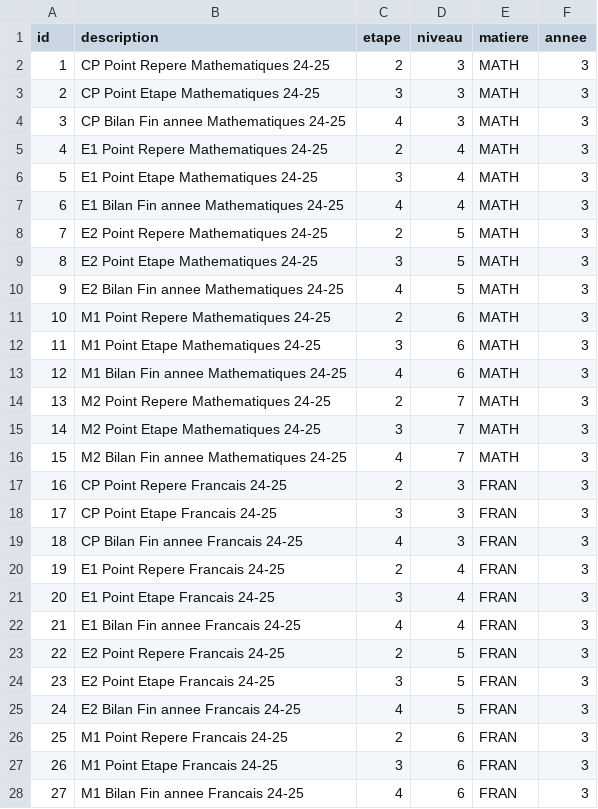
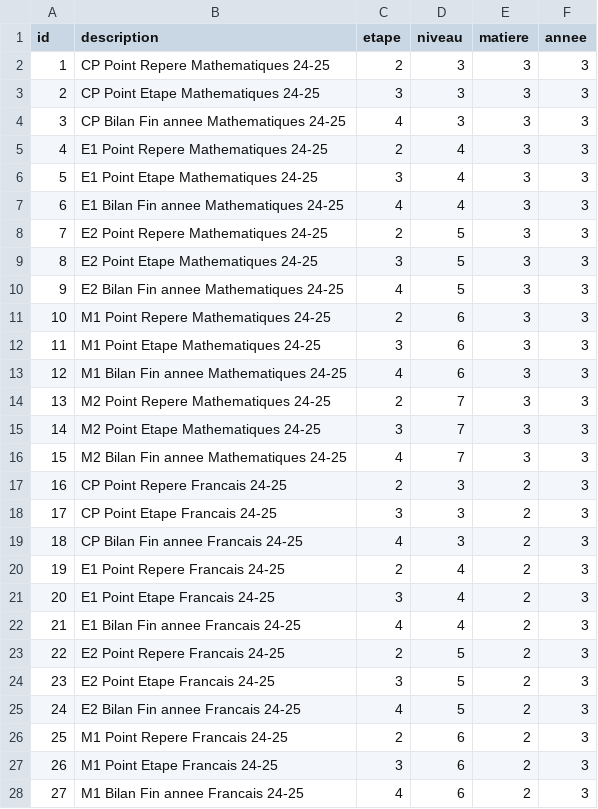
Before and after one commit to nathabee/competence_project, a CSV file: script_db/catalogue.csv, drawn as a sheet; only a part is shown; the diff covers the shown part only; the diff names each change by its address in the sheet, - before the commit and + after, or states it on an @@ line.

```diff
--- a/script_db/catalogue.csv
+++ b/script_db/catalogue.csv
-E2:E16 (matiere): MATH
+E2:E16 (matiere): 3
-E17:E28 (matiere): FRAN
+E17:E28 (matiere): 2
```
Also changed, not shown: 4 removed rows, 7 edited cells and row numbers in column A elsewhere in this file, script_db/item.csv, 14 other files.
